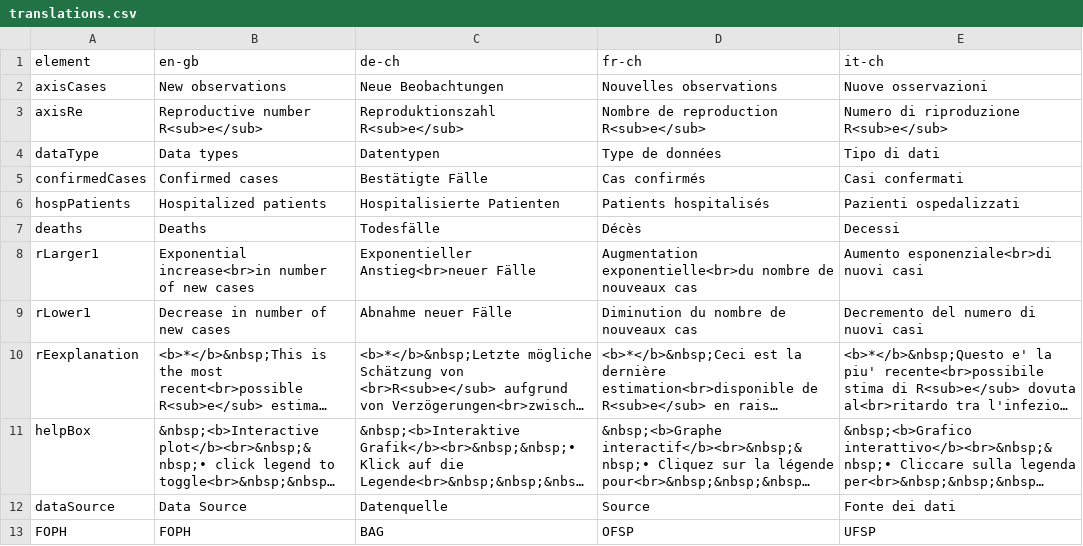
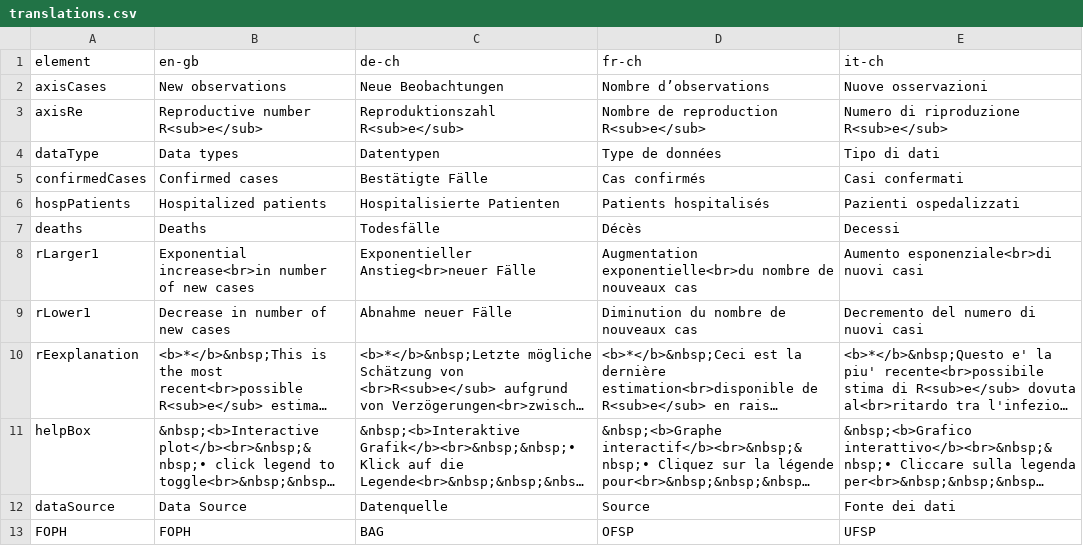
Before and after one commit to covid-19-Re/shiny-dailyRe, a CSV file: app/data/translations.csv, drawn as a sheet; long unchanged cells end in ….

Commit message:
more better french

```diff
--- a/app/data/translations.csv
+++ b/app/data/translations.csv
@@ -1,3 +1,3 @@
 element,en-gb,de-ch,fr-ch,it-ch
-axisCases,New observations,Neue Beobachtungen,Nouvelles observations,Nuove osservazioni
+axisCases,New observations,Neue Beobachtungen,Nombre d’observations,Nuove osservazioni
 axisRe,Reproductive number R<sub>e</sub>,Reproduktionszahl R<sub>e</sub>,Nombre de reproduction R<sub>e</sub>,Numero di riproduzione R<sub>e</sub>
```
